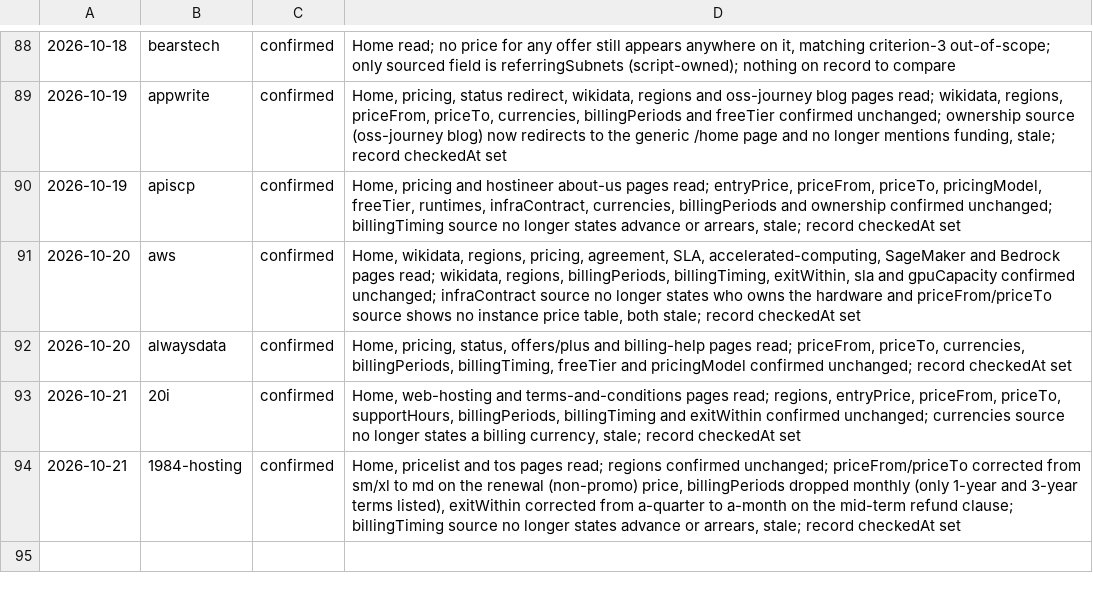
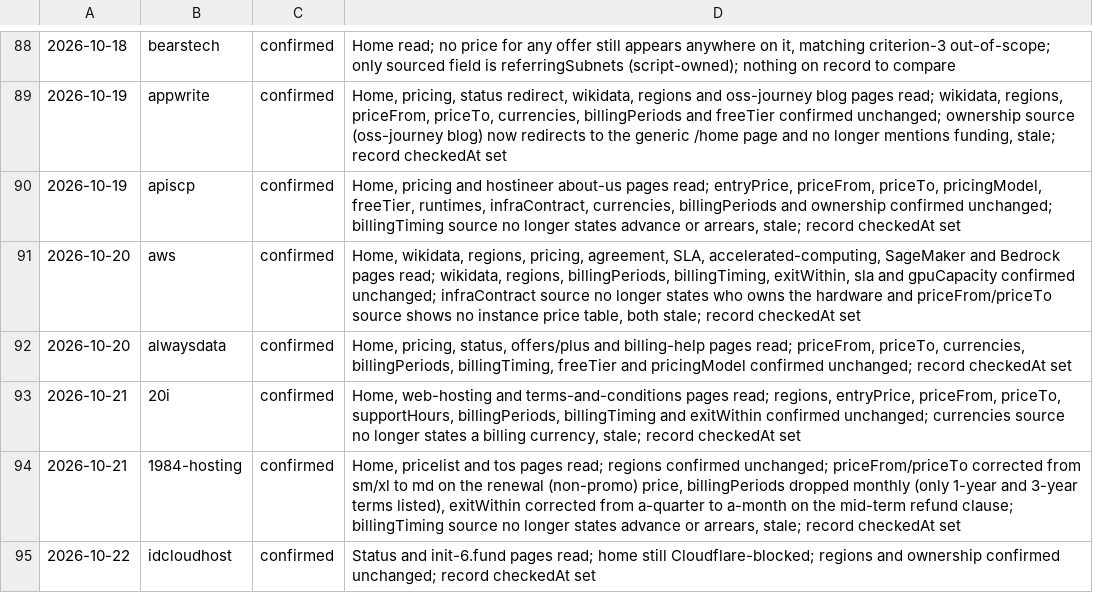
Before and after one commit to fortrabbit/findhost, a TSV file: research/refresh-log.tsv, drawn as a sheet; only a part is shown, gaps mark what is left out.

```diff
--- a/research/refresh-log.tsv
+++ b/research/refresh-log.tsv
@@ -94 +94,2 @@
 2026-10-21	1984-hosting	confirmed	Home, pricelist and tos pages read; regions confirmed unchanged; priceFrom/priceTo corrected from sm/xl to md on the renewal (non-promo) price, billingPeriods dropped monthly (only 1-year and 3-year terms listed), exitWithin corrected from a-quarter to a-month on the mid-term refund clause; billingTiming source no longer states advance or arrears, stale; record checkedAt set
+2026-10-22	idcloudhost	confirmed	Status and init-6.fund pages read; home still Cloudflare-blocked; regions and ownership confirmed unchanged; record checkedAt set
```
Also changed, not shown: 1 other file.
